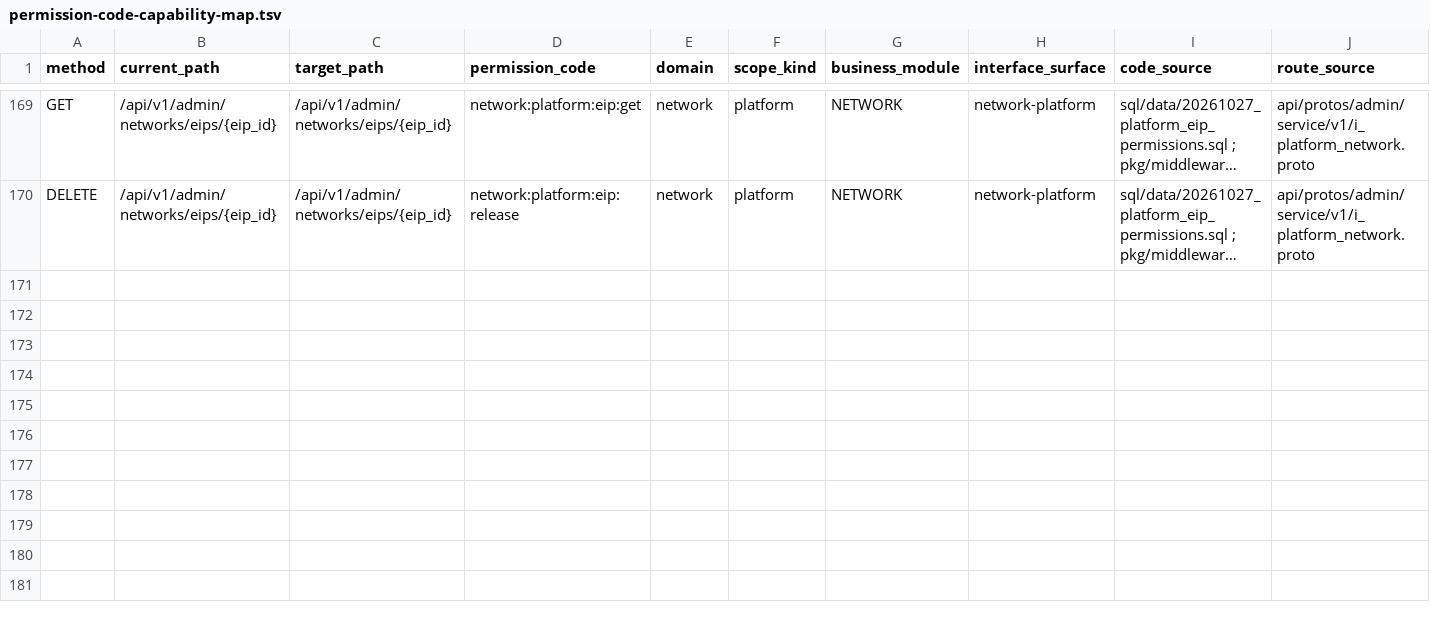
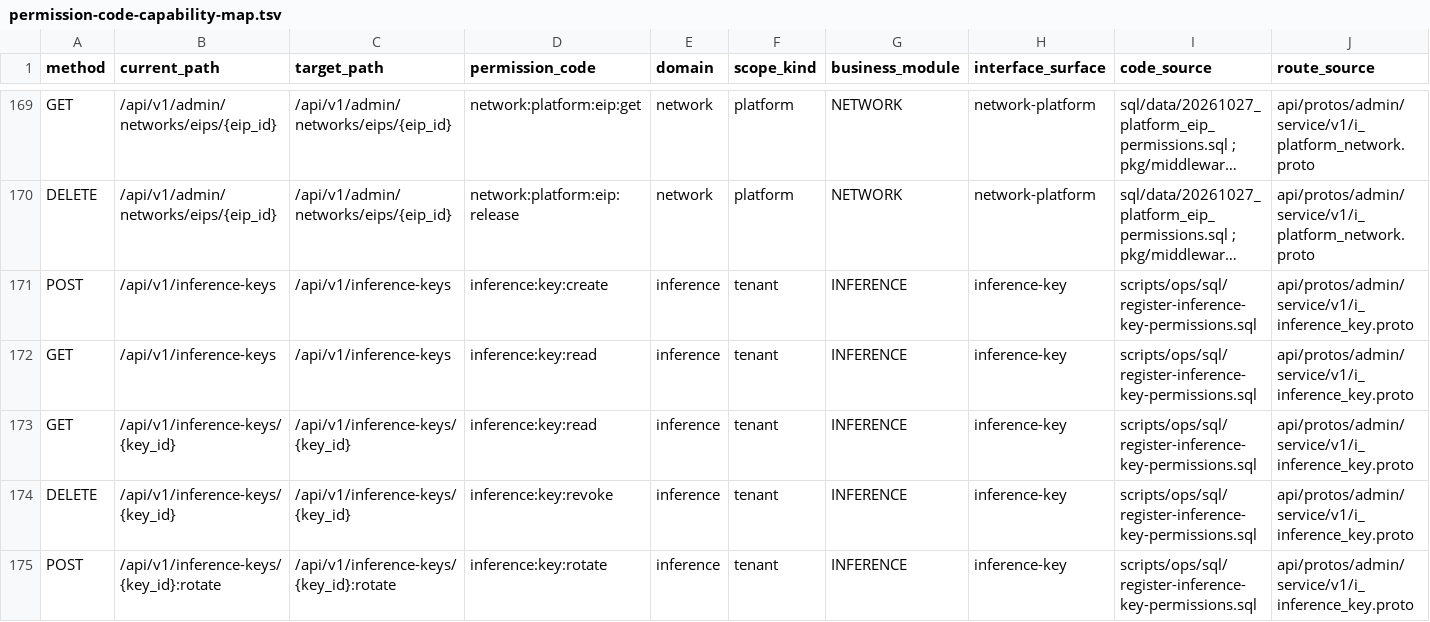
Before and after one commit to djm-afk/ani-governance, a TSV file: docs/contracts/permission-code-capability-map.tsv, drawn as a sheet; only a part is shown, gaps mark what is left out; long unchanged cells end in …; rows hold the shown columns only; the diff names each change by its address in the sheet, - before the commit and + after, or states it on an @@ line.

Commit message:
feat(inference): add independent inference key management and certificate reload (#56)
Co-authored-by: Xiaoliu <chenjw@kubercloud.com>

```diff
--- a/docs/contracts/permission-code-capability-map.tsv
+++ b/docs/contracts/permission-code-capability-map.tsv
+row 171: POST | /api/v1/inference-keys | /api/v1/inference-keys | inference:key:create | inference | tenant | INFERENCE | inference-key | scripts/ops/sql/register-inference-key-permissions.sql | api/protos/admin/service/v1/i_inference_key.proto
+row 172: GET | /api/v1/inference-keys | /api/v1/inference-keys | inference:key:read | inference | tenant | INFERENCE | inference-key | scripts/ops/sql/register-inference-key-permissions.sql | api/protos/admin/service/v1/i_inference_key.proto
+row 173: GET | /api/v1/inference-keys/{key_id} | /api/v1/inference-keys/{key_id} | inference:key:read | inference | tenant | INFERENCE | inference-key | scripts/ops/sql/register-inference-key-permissions.sql | api/protos/admin/service/v1/i_inference_key.proto
+row 174: DELETE | /api/v1/inference-keys/{key_id} | /api/v1/inference-keys/{key_id} | inference:key:revoke | inference | tenant | INFERENCE | inference-key | scripts/ops/sql/register-inference-key-permissions.sql | api/protos/admin/service/v1/i_inference_key.proto
+row 175: POST | /api/v1/inference-keys/{key_id}:rotate | /api/v1/inference-keys/{key_id}:rotate | inference:key:rotate | inference | tenant | INFERENCE | inference-key | scripts/ops/sql/register-inference-key-permissions.sql | api/protos/admin/service/v1/i_inference_key.proto
```
Also changed, not shown: docs/contracts/permission-code-management-map.tsv, 35 other files.
